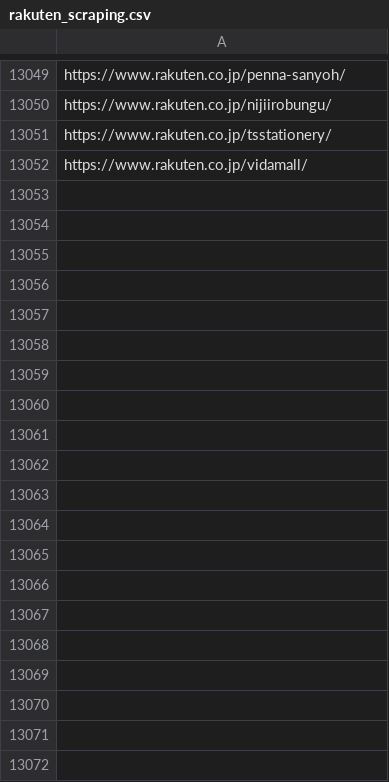
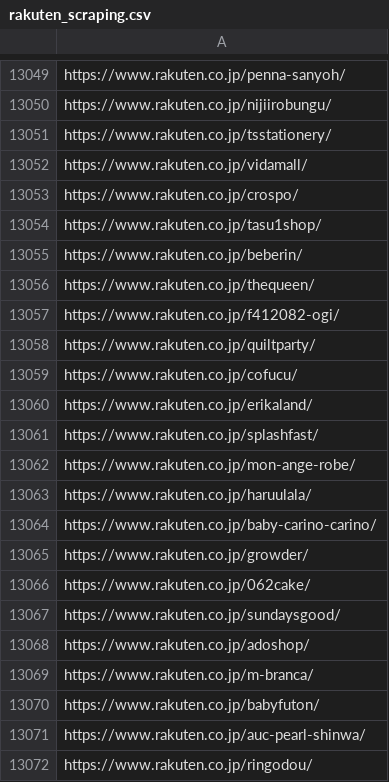
Before and after one commit to toaruman/PROLE, a CSV file: rakuten_scraping.csv, drawn as a sheet; only a part is shown, gaps mark what is left out; the diff covers the shown part only; the diff names each change by its address in the sheet, - before the commit and + after, or states it on an @@ line.

```diff
--- a/rakuten_scraping.csv
+++ b/rakuten_scraping.csv
+row 13053: https://www.rakuten.co.jp/crospo/
+row 13054: https://www.rakuten.co.jp/tasu1shop/
+row 13055: https://www.rakuten.co.jp/beberin/
+row 13056: https://www.rakuten.co.jp/thequeen/
+row 13057: https://www.rakuten.co.jp/f412082-ogi/
+row 13058: https://www.rakuten.co.jp/quiltparty/
+row 13059: https://www.rakuten.co.jp/cofucu/
+row 13060: https://www.rakuten.co.jp/erikaland/
+row 13061: https://www.rakuten.co.jp/splashfast/
+row 13062: https://www.rakuten.co.jp/mon-ange-robe/
+row 13063: https://www.rakuten.co.jp/haruulala/
+row 13064: https://www.rakuten.co.jp/baby-carino-carino/
+row 13065: https://www.rakuten.co.jp/growder/
+row 13066: https://www.rakuten.co.jp/062cake/
+row 13067: https://www.rakuten.co.jp/sundaysgood/
+row 13068: https://www.rakuten.co.jp/adoshop/
+row 13069: https://www.rakuten.co.jp/m-branca/
+row 13070: https://www.rakuten.co.jp/babyfuton/
+row 13071: https://www.rakuten.co.jp/auc-pearl-shinwa/
+row 13072: https://www.rakuten.co.jp/ringodou/
```
Also changed, not shown: 79 added rows elsewhere in this file, 1 other file.
